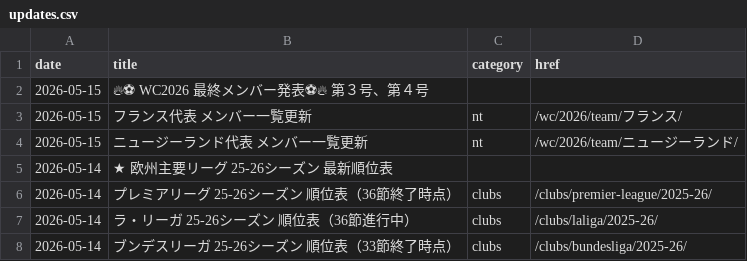
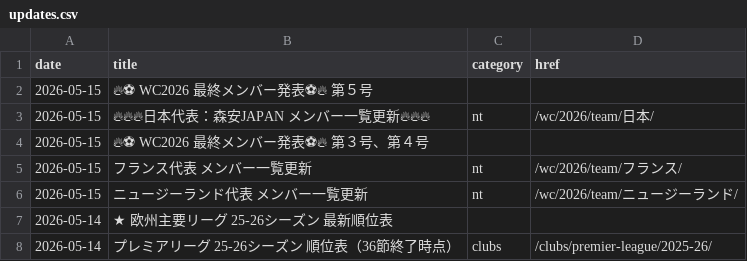
Before and after one commit to football-archive/start, a CSV file: src/data/updates.csv, drawn as a sheet; only a part is shown; the shorter side is filled out with more unchanged rows.

```diff
--- a/src/data/updates.csv
+++ b/src/data/updates.csv
@@ -1,2 +1,4 @@
 date,title,category,href
+2026-05-15,🔥⚽ WC2026 最終メンバー発表⚽🔥　第５号,,
+2026-05-15,🔥🔥🔥日本代表：森安JAPAN メンバー一覧更新🔥🔥🔥,nt,/wc/2026/team/日本/
 2026-05-15,🔥⚽ WC2026 最終メンバー発表⚽🔥　第３号、第４号,,
```
Also changed, not shown: 3 other files.
